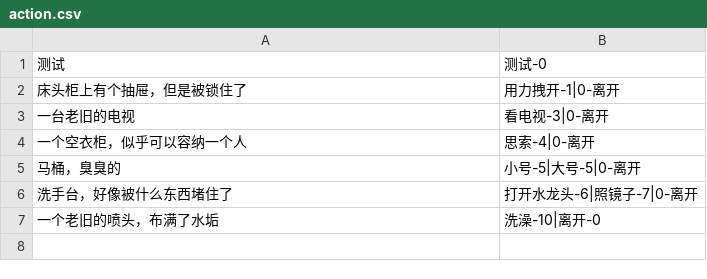
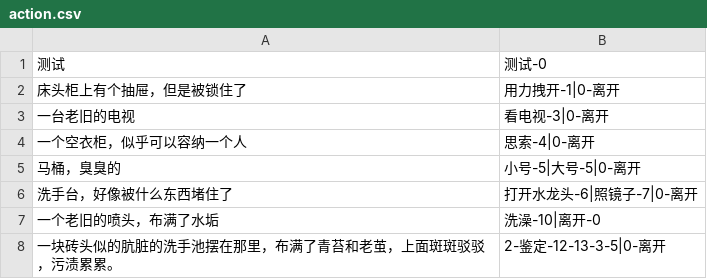
Before and after one commit to YuZhenlol/InferenceAI.github.io, a CSV file: StreamingAssets/action.csv, drawn as a sheet.

```diff
--- a/StreamingAssets/action.csv
+++ b/StreamingAssets/action.csv
@@ -7 +7,2 @@
 一个老旧的喷头，布满了水垢,洗澡-10|离开-0
+一块砖头似的肮脏的洗手池摆在那里，布满了青苔和老茧，上面斑斑驳驳，污渍累累。,2-鉴定-12-13-3-5|0-离开
```
Also changed, not shown: StreamingAssets/action_f.csv, 3 other files.
